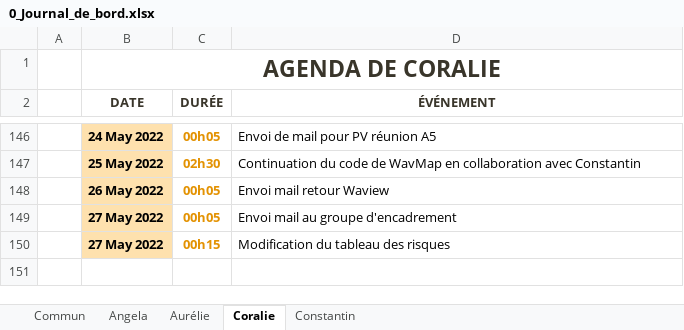
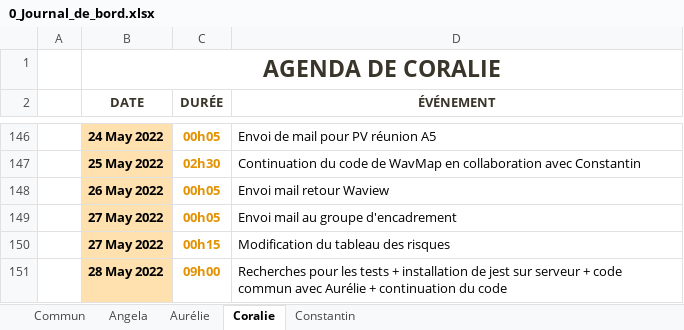
Before and after one commit to ConstantinHrrmn/WavContact, an Excel workbook: Documents/0_Journal_de_bord.xlsx, sheet Coralie, drawn as a sheet; only a part is shown, gaps mark what is left out; values as stored, in another font and other column widths than the file's, no borders; table styles not drawn; the diff names each change by its address in the sheet, - before the commit and + after, or states it on an @@ line.

Commit message:
Update 0_Journal_de_bord.xlsx

```diff
--- a/Documents/0_Journal_de_bord.xlsx (sheet Coralie)
+++ b/Documents/0_Journal_de_bord.xlsx (sheet Coralie)
+row 151:  | 28 May 2022 | 09h00 | Recherches pour les tests + installation de jest sur serveur + code commun avec Aurélie + continuation du code
```
